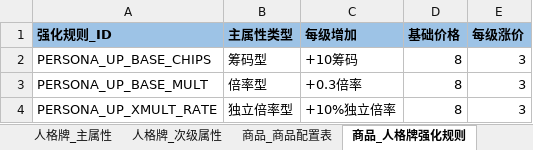
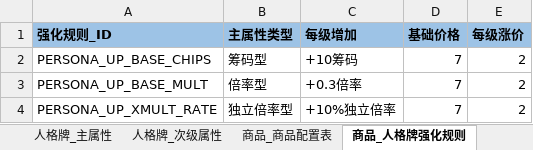
Before and after one commit to Natsume8xx/Persona-Card, an Excel workbook: Docs/人格牌.xlsx, sheet 商品_人格牌强化规则, drawn as a sheet; values as stored, in another font and other column widths than the file's, no borders; the diff names each change by its address in the sheet, - before the commit and + after, or states it on an @@ line.

```diff
--- a/Docs/人格牌.xlsx (sheet 商品_人格牌强化规则)
+++ b/Docs/人格牌.xlsx (sheet 商品_人格牌强化规则)
-D2:D4 (基础价格): 8
+D2:D4 (基础价格): 7
-E2:E4 (每级涨价): 3
+E2:E4 (每级涨价): 2
```
Also changed, not shown: sheet 商店_商品刷新规则, sheet 商品_商品配置表, sheet 商店_商品槽位刷新规则, sheet 关卡流程, sheet 商店_人格铸造, 1 other file.
